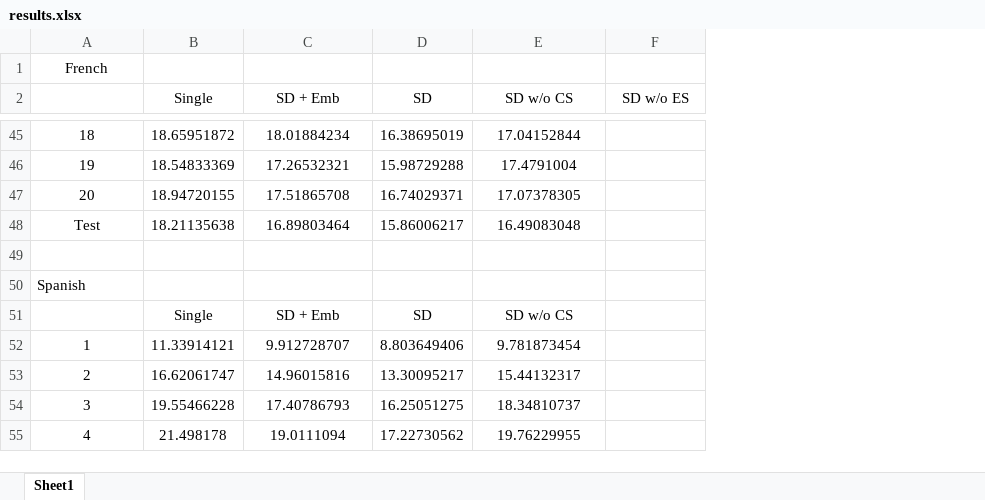
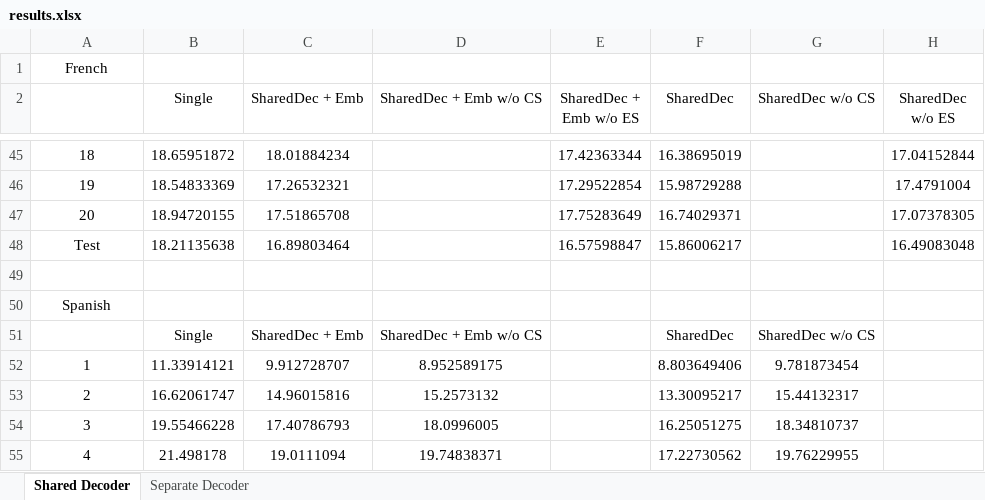
Before and after one commit to sxyao/MT-Final-Project, an Excel workbook: results.xlsx, sheet Shared Decoder, drawn as a sheet; only a part is shown, gaps mark what is left out; values as stored, in another font and other column widths than the file's, no borders; addresses are those after the commit; the diff covers the shown part only; the diff names each change by its address in the sheet, - before the commit and + after, or states it on an @@ line.

```diff
--- a/results.xlsx (sheet Shared Decoder)
+++ b/results.xlsx (sheet Shared Decoder)
-sheet tab: Sheet1
+sheet tab: Shared Decoder
+sheet tab: Separate Decoder
+column D (SharedDec + Emb w/o CS), rows 51-55: SharedDec + Emb w/o CS | 8.952589175 | 15.2573132 | 18.0996005 | 19.74838371
+column E (SharedDec + Emb w/o ES), rows 45-48: 17.42363344 | 17.29522854 | 17.75283649 | 16.57598847
-C2: SD + Emb
+C2: SharedDec + Emb
-F2: SD
+F2: SharedDec
-G2: SD w/o CS
+G2: SharedDec w/o CS
-H2: SD w/o ES
+H2: SharedDec w/o ES
-G45 (SharedDec w/o CS): 17.04152844
+G45 (SharedDec w/o CS): (empty)
-H45 (SharedDec w/o ES): (empty)
+H45 (SharedDec w/o ES): 17.04152844
-G46 (SharedDec w/o CS): 17.4791004
+G46 (SharedDec w/o CS): (empty)
-H46 (SharedDec w/o ES): (empty)
+H46 (SharedDec w/o ES): 17.4791004
-G47 (SharedDec w/o CS): 17.07378305
+G47 (SharedDec w/o CS): (empty)
-H47 (SharedDec w/o ES): (empty)
+H47 (SharedDec w/o ES): 17.07378305
-G48 (SharedDec w/o CS): 16.49083048
+G48 (SharedDec w/o CS): (empty)
-H48 (SharedDec w/o ES): (empty)
+H48 (SharedDec w/o ES): 16.49083048
-A50 alignment: left
+A50 alignment: center
-C51 (SharedDec + Emb): SD + Emb
+C51 (SharedDec + Emb): SharedDec + Emb
-F51 (SharedDec): SD
+F51 (SharedDec): SharedDec
-G51 (SharedDec w/o CS): SD w/o CS
+G51 (SharedDec w/o CS): SharedDec w/o CS
```
Also changed, not shown: 38 edited cells and cell formats elsewhere in this sheet.
